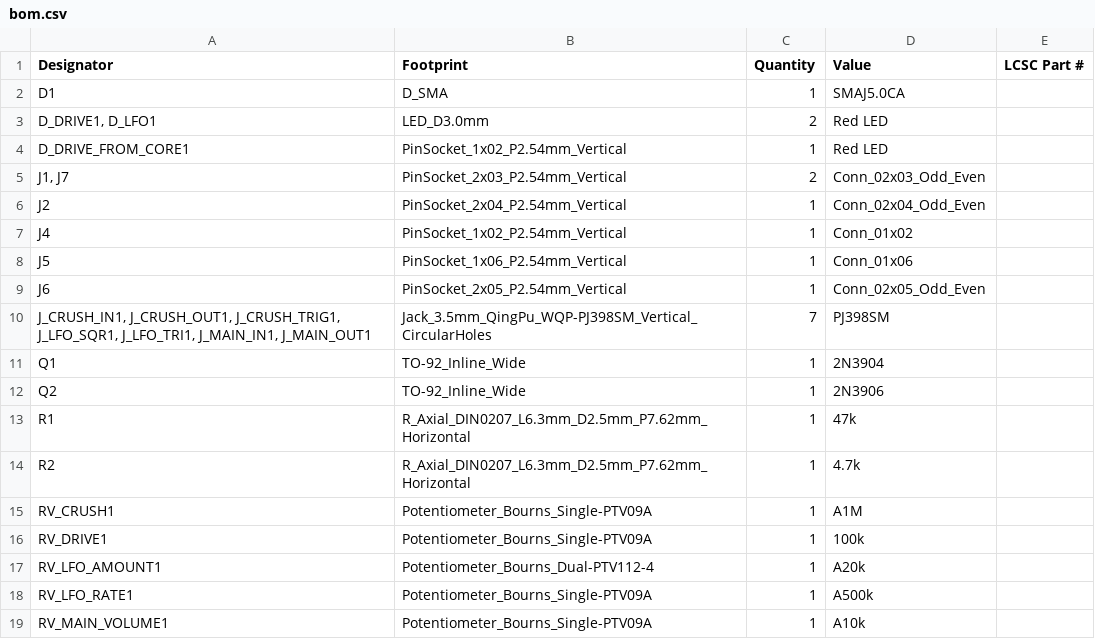
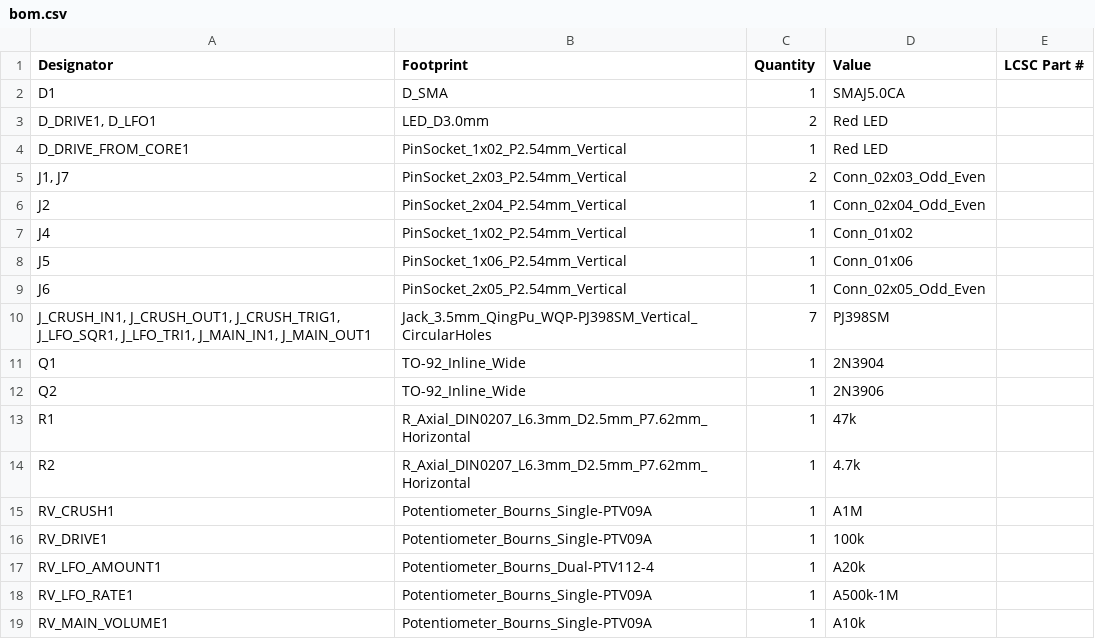
Before and after one commit to shmoergh/moduleur, a CSV file: modules/06-utils-output/electronics/ui/production/bom.csv, drawn as a sheet.

```diff
--- a/modules/06-utils-output/electronics/ui/production/bom.csv
+++ b/modules/06-utils-output/electronics/ui/production/bom.csv
@@ -17,3 +17,3 @@ RV_DRIVE1,Potentiometer_Bourns_Single-PTV09A,1,100k,
 RV_LFO_AMOUNT1,Potentiometer_Bourns_Dual-PTV112-4,1,A20k,
-RV_LFO_RATE1,Potentiometer_Bourns_Single-PTV09A,1,A500k,
+RV_LFO_RATE1,Potentiometer_Bourns_Single-PTV09A,1,A500k-1M,
 RV_MAIN_VOLUME1,Potentiometer_Bourns_Single-PTV09A,1,A10k,
```
Also changed, not shown: modules/05-adsr-vca/electronics/ui/production/bom.csv, 23 other files.
